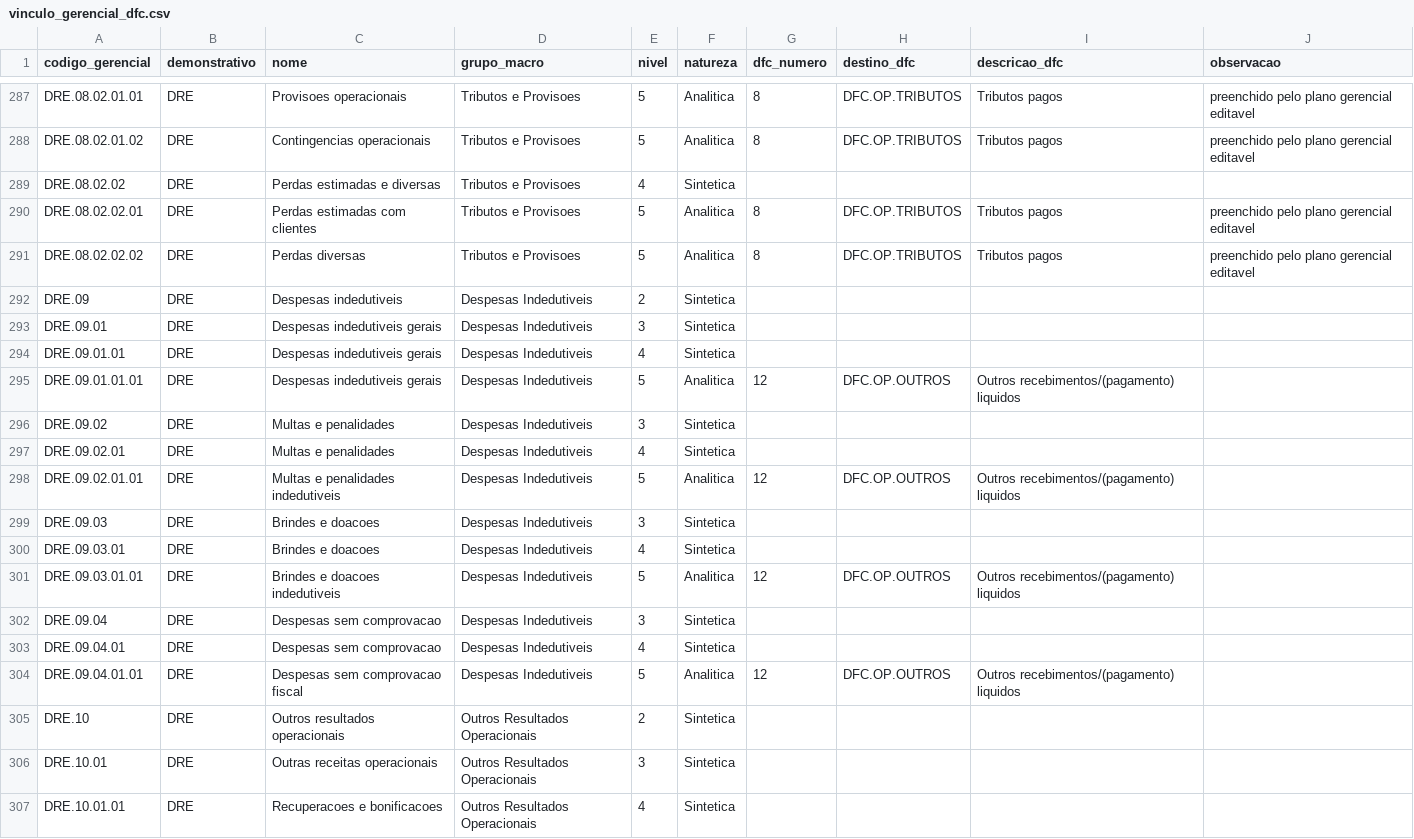
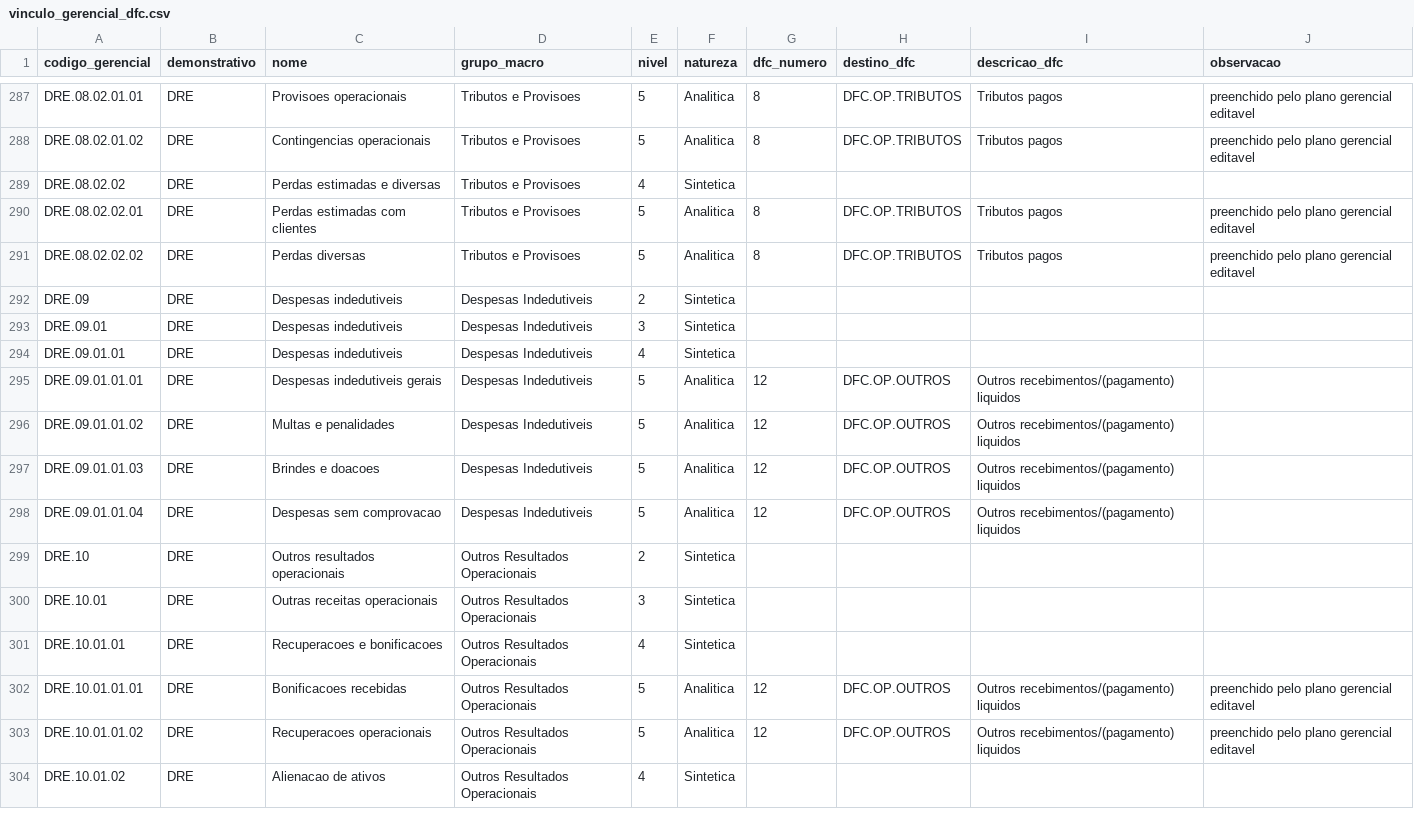
Before and after one commit to ContacBI/athosbi, a CSV file: public/data/vinculo_gerencial_dfc.csv, drawn as a sheet; only a part is shown, gaps mark what is left out; the shorter side is filled out with more unchanged rows.

```diff
--- a/public/data/vinculo_gerencial_dfc.csv
+++ b/public/data/vinculo_gerencial_dfc.csv
@@ -292,14 +292,8 @@ DRE.08.02.02.02;DRE;Perdas diversas;Tributos e Provisoes;5;Analitica;8;DFC.OP.TR
 DRE.09;DRE;Despesas indedutiveis;Despesas Indedutiveis;2;Sintetica;;;;
-DRE.09.01;DRE;Despesas indedutiveis gerais;Despesas Indedutiveis;3;Sintetica;;;;
-DRE.09.01.01;DRE;Despesas indedutiveis gerais;Despesas Indedutiveis;4;Sintetica;;;;
+DRE.09.01;DRE;Despesas indedutiveis;Despesas Indedutiveis;3;Sintetica;;;;
+DRE.09.01.01;DRE;Despesas indedutiveis;Despesas Indedutiveis;4;Sintetica;;;;
 DRE.09.01.01.01;DRE;Despesas indedutiveis gerais;Despesas Indedutiveis;5;Analitica;12;DFC.OP.OUTROS;Outros recebimentos/(pagamento) liquidos;
-DRE.09.02;DRE;Multas e penalidades;Despesas Indedutiveis;3;Sintetica;;;;
-DRE.09.02.01;DRE;Multas e penalidades;Despesas Indedutiveis;4;Sintetica;;;;
-DRE.09.02.01.01;DRE;Multas e penalidades indedutiveis;Despesas Indedutiveis;5;Analitica;12;DFC.OP.OUTROS;Outros recebimentos/(pagamento) liquidos;
-DRE.09.03;DRE;Brindes e doacoes;Despesas Indedutiveis;3;Sintetica;;;;
-DRE.09.03.01;DRE;Brindes e doacoes;Despesas Indedutiveis;4;Sintetica;;;;
-DRE.09.03.01.01;DRE;Brindes e doacoes indedutiveis;Despesas Indedutiveis;5;Analitica;12;DFC.OP.OUTROS;Outros recebimentos/(pagamento) liquidos;
-DRE.09.04;DRE;Despesas sem comprovacao;Despesas Indedutiveis;3;Sintetica;;;;
-DRE.09.04.01;DRE;Despesas sem comprovacao;Despesas Indedutiveis;4;Sintetica;;;;
-DRE.09.04.01.01;DRE;Despesas sem comprovacao fiscal;Despesas Indedutiveis;5;Analitica;12;DFC.OP.OUTROS;Outros recebimentos/(pagamento) liquidos;
+DRE.09.01.01.02;DRE;Multas e penalidades;Despesas Indedutiveis;5;Analitica;12;DFC.OP.OUTROS;Outros recebimentos/(pagamento) liquidos;
+DRE.09.01.01.03;DRE;Brindes e doacoes;Despesas Indedutiveis;5;Analitica;12;DFC.OP.OUTROS;Outros recebimentos/(pagamento) liquidos;
+DRE.09.01.01.04;DRE;Despesas sem comprovacao;Despesas Indedutiveis;5;Analitica;12;DFC.OP.OUTROS;Outros recebimentos/(pagamento) liquidos;
 DRE.10;DRE;Outros resultados operacionais;Outros Resultados Operacionais;2;Sintetica;;;;
```
Also changed, not shown: public/data/plano_gerencial_padrao.csv, public/data/vinculo_dre_dfc.csv.
